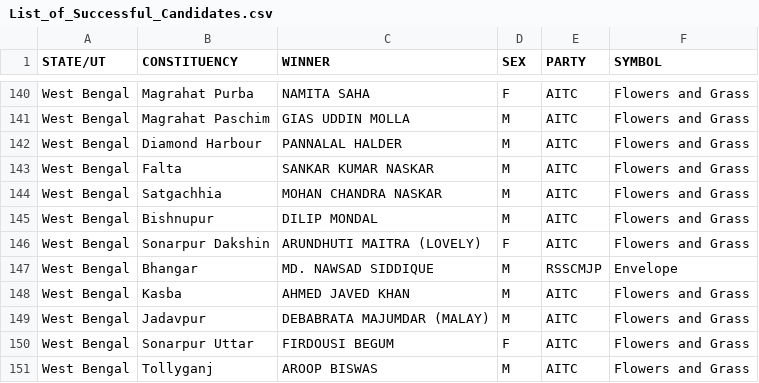
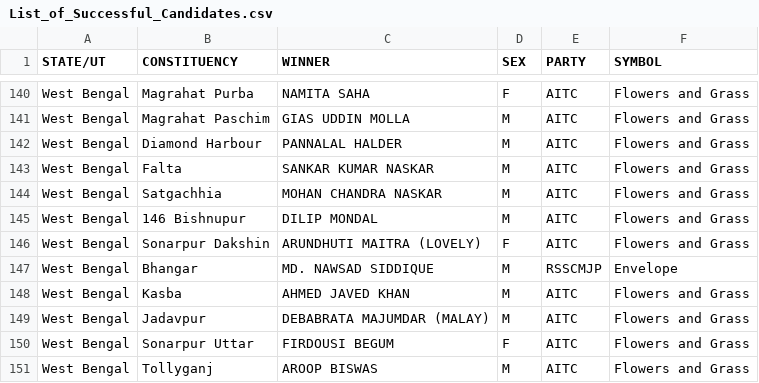
Before and after one commit to souhazra/india-elections.github.io, a CSV file: datasets/csv/List_of_Successful_Candidates.csv, drawn as a sheet; only a part is shown, gaps mark what is left out.

Commit message:
Constituency wise pie chart added

```diff
--- a/datasets/csv/List_of_Successful_Candidates.csv
+++ b/datasets/csv/List_of_Successful_Candidates.csv
@@ -144,3 +144,3 @@ West Bengal,Falta,SANKAR KUMAR NASKAR,M,AITC,Flowers and Grass
 West Bengal,Satgachhia,MOHAN CHANDRA NASKAR,M,AITC,Flowers and Grass
-West Bengal,Bishnupur,DILIP MONDAL,M,AITC,Flowers and Grass
+West Bengal,146 Bishnupur,DILIP MONDAL,M,AITC,Flowers and Grass
 West Bengal,Sonarpur Dakshin,ARUNDHUTI MAITRA (LOVELY),F,AITC,Flowers and Grass
```
Also changed, not shown: 6 other files.
